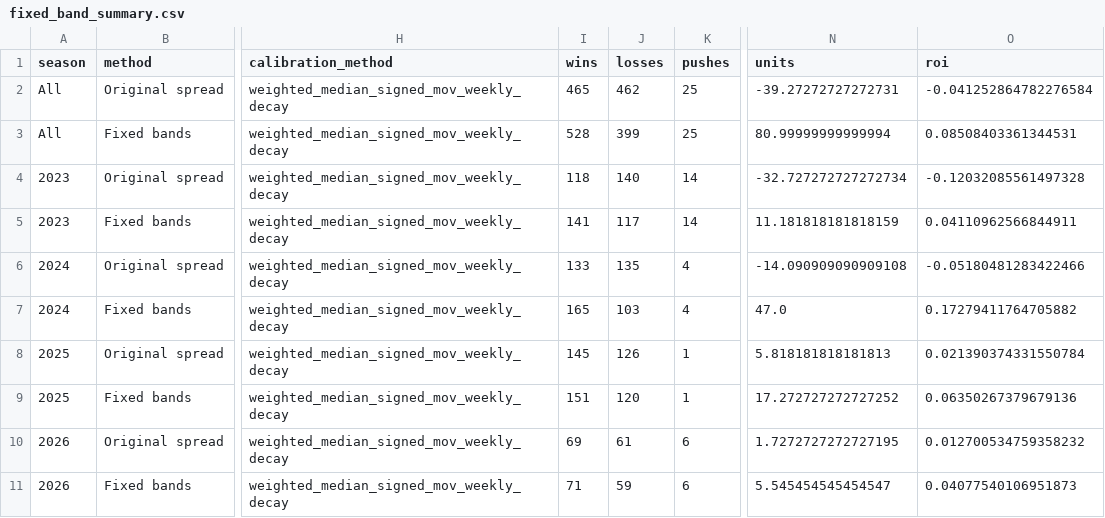
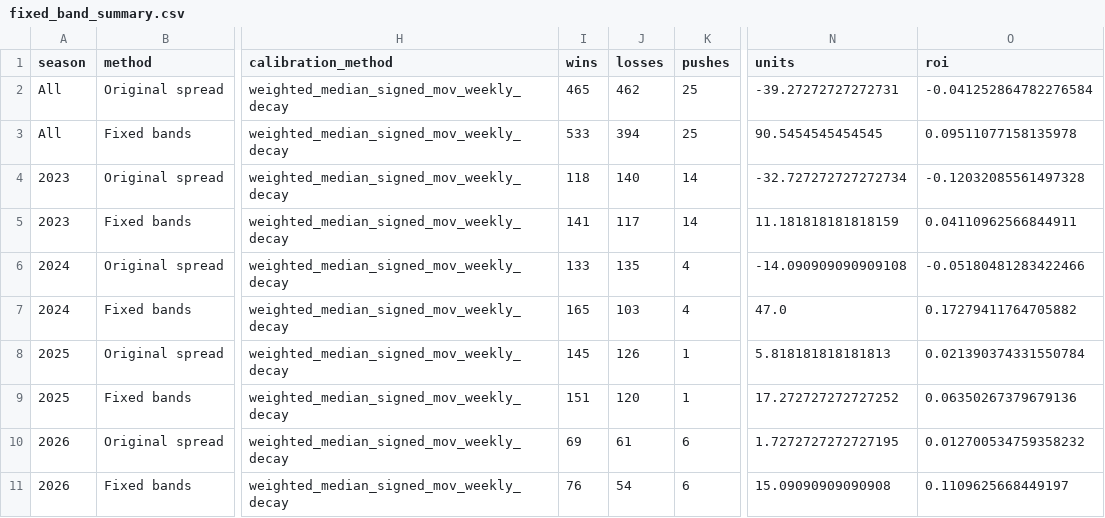
Before and after one commit to Dave356w/NFL-MODEL, a CSV file: data/latest/fixed_band_summary.csv, drawn as a sheet; only a part is shown, gaps mark what is left out; the diff names each change by its address in the sheet, - before the commit and + after, or states it on an @@ line.

```diff
--- a/data/latest/fixed_band_summary.csv
+++ b/data/latest/fixed_band_summary.csv
-I3 (wins): 528
+I3 (wins): 533
-J3 (losses): 399
+J3 (losses): 394
-N3 (units): 80.99999999999994
+N3 (units): 90.5454545454545
-O3 (roi): 0.08508403361344531
+O3 (roi): 0.09511077158135978
-I11 (wins): 71
+I11 (wins): 76
-J11 (losses): 59
+J11 (losses): 54
-N11 (units): 5.545454545454547
+N11 (units): 15.09090909090908
-O11 (roi): 0.04077540106951873
+O11 (roi): 0.1109625668449197
```
Also changed, not shown: data/latest/board.csv, data/latest/fixed_band_board.csv, 12 other files.
